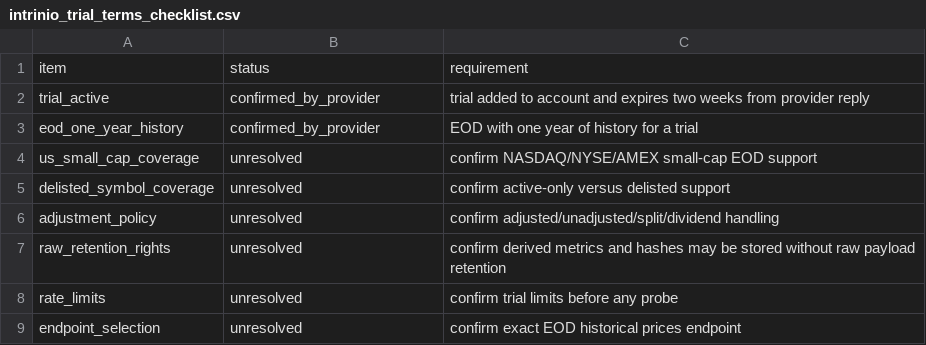
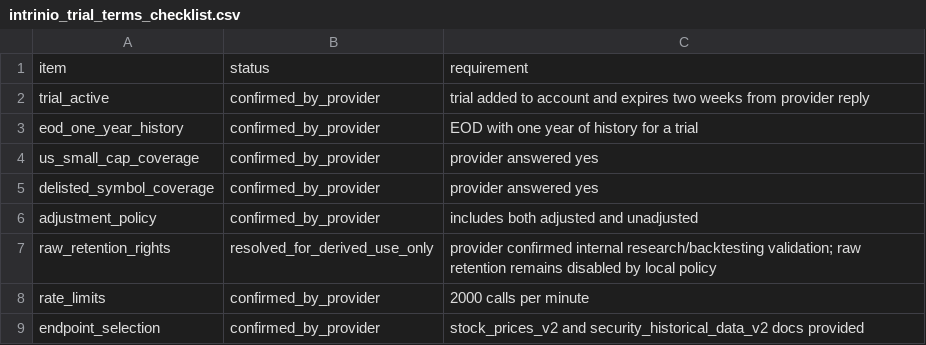
Before and after one commit to PerfectPoH/adaptive-equity-trading-lab, a CSV file: experiments/provider_aware_research/intrinio_eod_trial_onboarding_gate_20260518/intrinio_trial_terms_checklist.csv, drawn as a sheet.

```diff
--- a/experiments/provider_aware_research/intrinio_eod_trial_onboarding_gate_20260518/intrinio_trial_terms_checklist.csv
+++ b/experiments/provider_aware_research/intrinio_eod_trial_onboarding_gate_20260518/intrinio_trial_terms_checklist.csv
@@ -3,7 +3,7 @@ trial_active,confirmed_by_provider,trial added to account and expires two weeks
 eod_one_year_history,confirmed_by_provider,EOD with one year of history for a trial
-us_small_cap_coverage,unresolved,confirm NASDAQ/NYSE/AMEX small-cap EOD support
-delisted_symbol_coverage,unresolved,confirm active-only versus delisted support
-adjustment_policy,unresolved,confirm adjusted/unadjusted/split/dividend handling
-raw_retention_rights,unresolved,confirm derived metrics and hashes may be stored without raw payload retention
-rate_limits,unresolved,confirm trial limits before any probe
-endpoint_selection,unresolved,confirm exact EOD historical prices endpoint
+us_small_cap_coverage,confirmed_by_provider,provider answered yes
+delisted_symbol_coverage,confirmed_by_provider,provider answered yes
+adjustment_policy,confirmed_by_provider,includes both adjusted and unadjusted
+raw_retention_rights,resolved_for_derived_use_only,provider confirmed internal research/backtesting validation; raw retention remains disabled by local policy
+rate_limits,confirmed_by_provider,2000 calls per minute
+endpoint_selection,confirmed_by_provider,stock_prices_v2 and security_historical_data_v2 docs provided
```
Also changed, not shown: experiments/provider_aware_research/intrinio_eod_trial_onboarding_gate_20260518/intrinio_blocker_register.csv, experiments/provider_aware_research/intrinio_eod_trial_onboarding_gate_20260518/intrinio_eod_endpoint_questions.csv, 8 other files.
